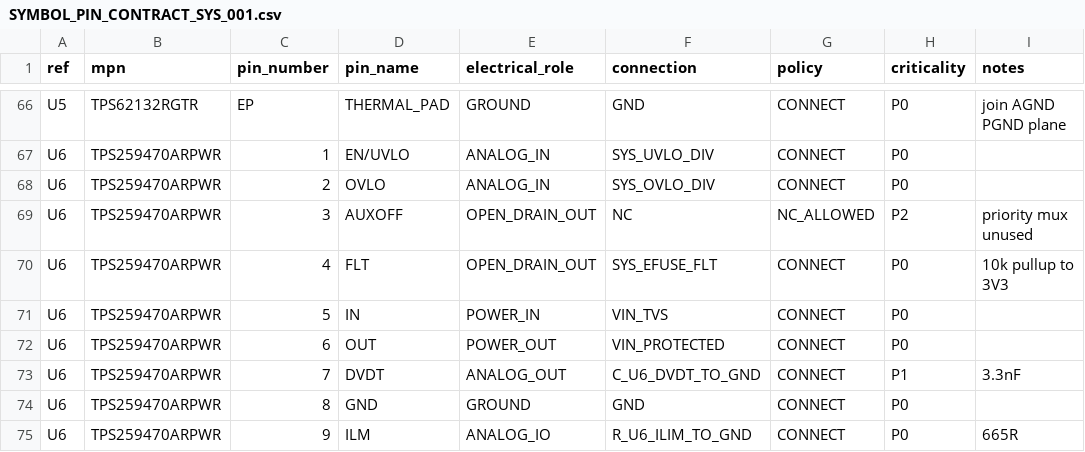
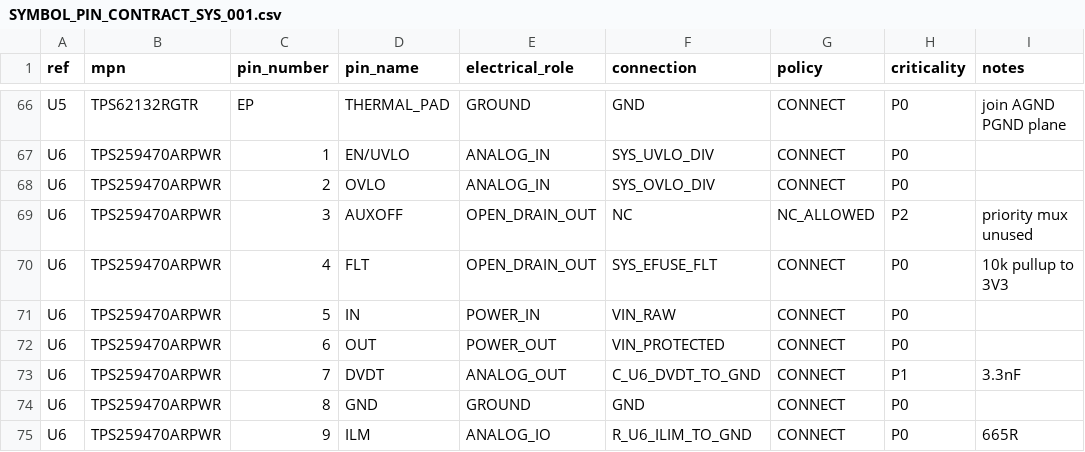
Before and after one commit to skif-ops/RLS_Head, a CSV file: hardware/system_carrier/SYMBOL_PIN_CONTRACT_SYS_001.csv, drawn as a sheet; only a part is shown, gaps mark what is left out.

Commit message:
Align eFuse input contract to shunt TVS topology

```diff
--- a/hardware/system_carrier/SYMBOL_PIN_CONTRACT_SYS_001.csv
+++ b/hardware/system_carrier/SYMBOL_PIN_CONTRACT_SYS_001.csv
@@ -70,3 +70,3 @@ U6,TPS259470ARPWR,3,AUXOFF,OPEN_DRAIN_OUT,NC,NC_ALLOWED,P2,priority mux unused
 U6,TPS259470ARPWR,4,FLT,OPEN_DRAIN_OUT,SYS_EFUSE_FLT,CONNECT,P0,10k pullup to 3V3
-U6,TPS259470ARPWR,5,IN,POWER_IN,VIN_TVS,CONNECT,P0,
+U6,TPS259470ARPWR,5,IN,POWER_IN,VIN_RAW,CONNECT,P0,
 U6,TPS259470ARPWR,6,OUT,POWER_OUT,VIN_PROTECTED,CONNECT,P0,
```
